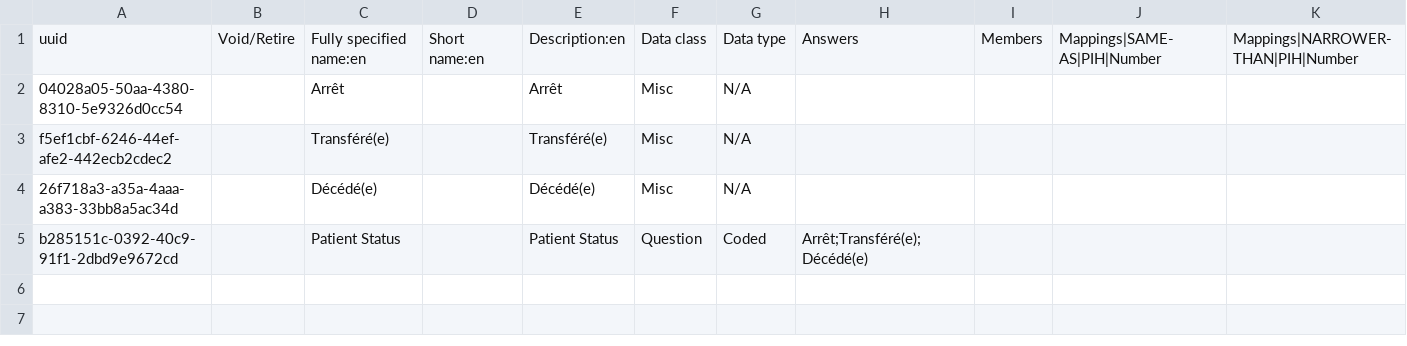
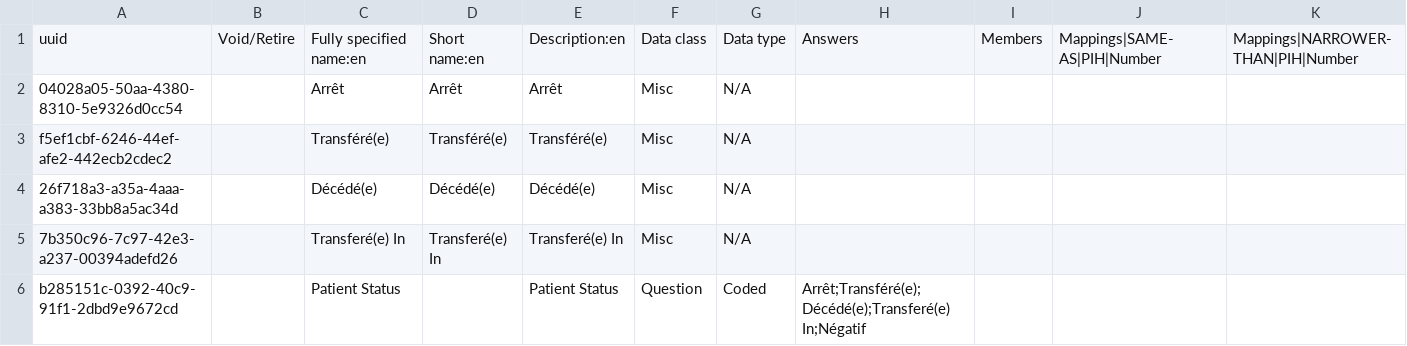
Before and after one commit to reagan-meant/SIDEP-3-Docker-Setup, a CSV file: configs/sigdep3/distribution/openmrs_config/concepts/concepts.csv, drawn as a sheet; only a part is shown; addresses are those after the commit; rows hold the shown columns only; the diff names each change by its address in the sheet, - before the commit and + after, or states it on an @@ line.

```diff
--- a/configs/sigdep3/distribution/openmrs_config/concepts/concepts.csv
+++ b/configs/sigdep3/distribution/openmrs_config/concepts/concepts.csv
-D2: (empty)
+D2: Arrêt
-D3: (empty)
+D3: Transféré(e)
-D4: (empty)
+D4: Décédé(e)
+row 5: 7b350c96-7c97-42e3-a237-00394adefd26 |  | Transferé(e) In | Transferé(e) In | Transferé(e) In | Misc | N/A
-H6: Arrêt;Transféré(e);Décédé(e)
+H6: Arrêt;Transféré(e);Décédé(e);Transferé(e) In;Négatif
```
Also changed, not shown: configs/sigdep3/distribution/openmrs_config/personattributetypes/personAttributeTypes.csv, 5 other files.
